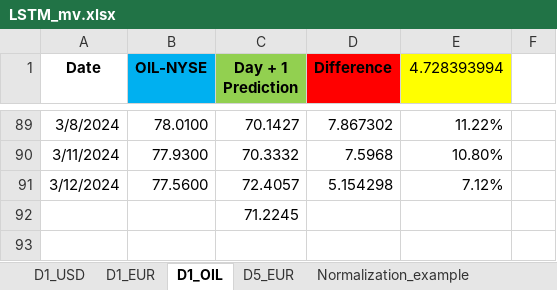
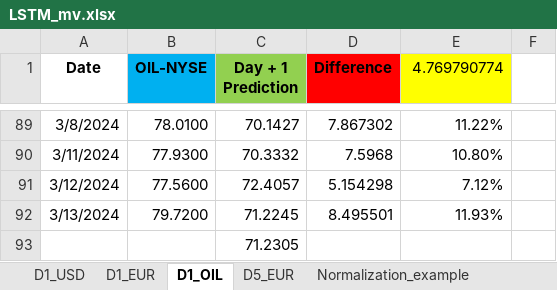
Before and after one commit to Mike7205/4_models1, an Excel workbook: LSTM_mv.xlsx, sheet D1_OIL, drawn as a sheet; only a part is shown, gaps mark what is left out; values as stored, in another font and other column widths than the file's, no borders; addresses are those after the commit; the diff names each change by its address in the sheet, - before the commit and + after, or states it on an @@ line.

```diff
--- a/LSTM_mv.xlsx (sheet D1_OIL)
+++ b/LSTM_mv.xlsx (sheet D1_OIL)
-E1: 4.728393994
+E1: 4.769790774
+row 92: 3/13/2024 | 79.7200 | 71.2245 | 8.495501 | 11.93%
-C93 (Day + 1 Prediction): 71.2245
+C93 (Day + 1 Prediction): 71.2305
```
Also changed, not shown: sheet D1_USD, sheet D1_EUR, sheet D5_EUR.
